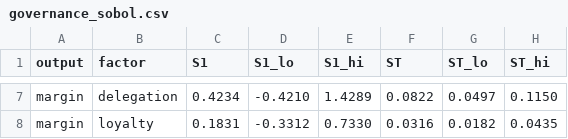
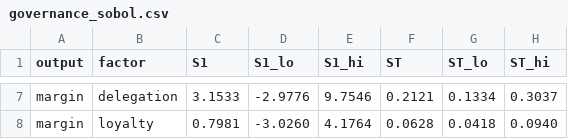
Before and after one commit to nesquarx/Benefuture, a CSV file: sim/battery/results/governance_sobol.csv, drawn as a sheet; only a part is shown, gaps mark what is left out; the diff covers the shown part only; the diff names each change by its address in the sheet, - before the commit and + after, or states it on an @@ line.

```diff
--- a/sim/battery/results/governance_sobol.csv
+++ b/sim/battery/results/governance_sobol.csv
-C7 (S1): 0.4234
+C7 (S1): 3.1533
-D7 (S1_lo): -0.4210
+D7 (S1_lo): -2.9776
-E7 (S1_hi): 1.4289
+E7 (S1_hi): 9.7546
-F7 (ST): 0.0822
+F7 (ST): 0.2121
-G7 (ST_lo): 0.0497
+G7 (ST_lo): 0.1334
-H7 (ST_hi): 0.1150
+H7 (ST_hi): 0.3037
-C8 (S1): 0.1831
+C8 (S1): 0.7981
-D8 (S1_lo): -0.3312
+D8 (S1_lo): -3.0260
-E8 (S1_hi): 0.7330
+E8 (S1_hi): 4.1764
-F8 (ST): 0.0316
+F8 (ST): 0.0628
-G8 (ST_lo): 0.0182
+G8 (ST_lo): 0.0418
-H8 (ST_hi): 0.0435
+H8 (ST_hi): 0.0940
```
Also changed, not shown: 30 edited cells elsewhere in this file, sim/battery/results/governance.csv, sim/battery/results/governance_active.csv, 2 other files.
